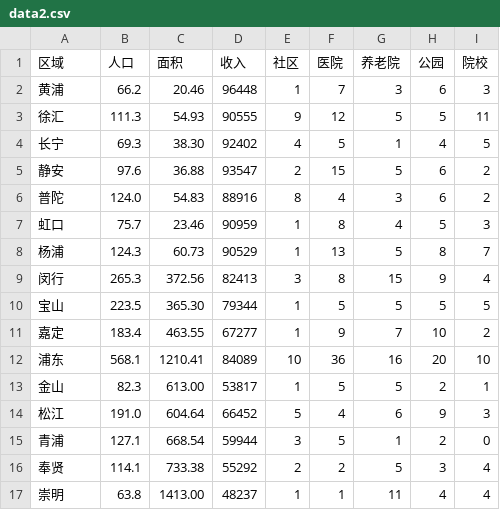
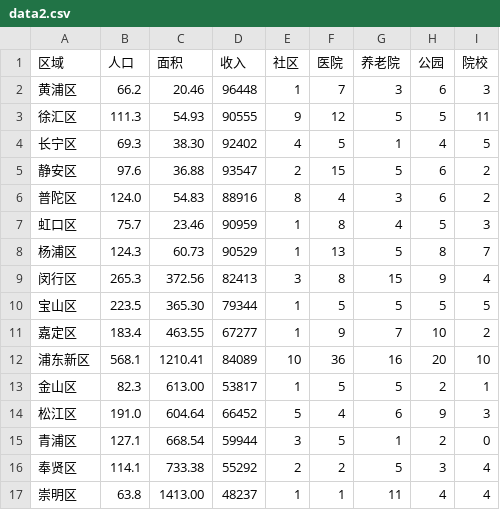
Before and after one commit to leefreddie/universe_great_group, a CSV file: data/shanghai/data2.csv, drawn as a sheet.

```diff
--- a/data/shanghai/data2.csv
+++ b/data/shanghai/data2.csv
@@ -1,17 +1,17 @@
 区域,人口,面积,收入,社区,医院,养老院,公园,院校
-黄浦, 66.2,20.46,96448,1,7,3,6,3
-徐汇,111.3,54.93,90555,9,12,5,5,11
-长宁,69.3,38.30,92402,4,5,1,4,5
-静安,97.6,36.88,93547,2,15,5,6,2
-普陀,124.0,54.83,88916,8,4,3,6,2
-虹口,75.7,23.46,90959,1,8,4,5,3
-杨浦,124.3,60.73,90529,1,13,5,8,7
-闵行,265.3,372.56,82413,3,8,15,9,4
-宝山,223.5,365.30,79344,1,5,5,5,5
-嘉定,183.4,463.55,67277,1,9,7,10,2
-浦东,568.1,1210.41,84089,10,36,16,20,10
-金山,82.3,613.00,53817,1,5,5,2,1
-松江,191.0,604.64,66452,5,4,6,9,3
-青浦,127.1,668.54,59944,3,5,1,2,0
-奉贤,114.1,733.38,55292,2,2,5,3,4
-崇明,63.8,1413.00,48237,1,1,11,4,4
+黄浦区, 66.2,20.46,96448,1,7,3,6,3
+徐汇区,111.3,54.93,90555,9,12,5,5,11
+长宁区,69.3,38.30,92402,4,5,1,4,5
+静安区,97.6,36.88,93547,2,15,5,6,2
+普陀区,124.0,54.83,88916,8,4,3,6,2
+虹口区,75.7,23.46,90959,1,8,4,5,3
+杨浦区,124.3,60.73,90529,1,13,5,8,7
+闵行区,265.3,372.56,82413,3,8,15,9,4
+宝山区,223.5,365.30,79344,1,5,5,5,5
+嘉定区,183.4,463.55,67277,1,9,7,10,2
+浦东新区,568.1,1210.41,84089,10,36,16,20,10
+金山区,82.3,613.00,53817,1,5,5,2,1
+松江区,191.0,604.64,66452,5,4,6,9,3
+青浦区,127.1,668.54,59944,3,5,1,2,0
+奉贤区,114.1,733.38,55292,2,2,5,3,4
+崇明区,63.8,1413.00,48237,1,1,11,4,4
```
Also changed, not shown: 3 other files.
